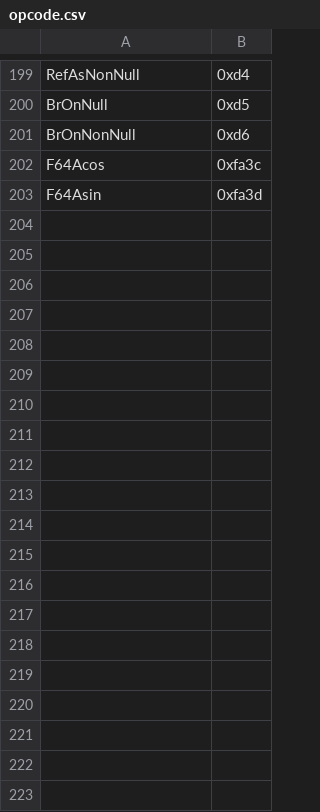
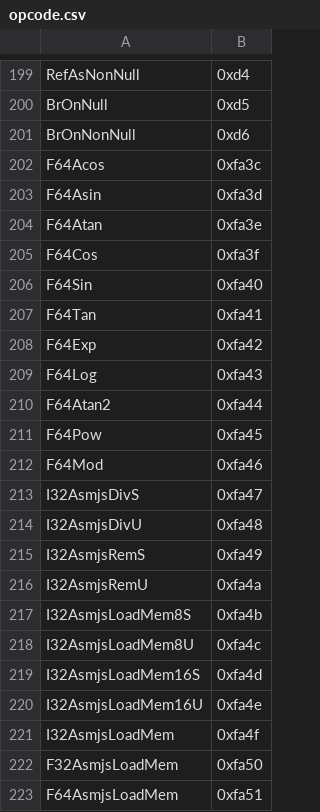
Before and after one commit to motanelson/c.compile.bas, a CSV file: opcode.csv, drawn as a sheet; only a part is shown, gaps mark what is left out; the diff covers the shown part only; the diff names each change by its address in the sheet, - before the commit and + after, or states it on an @@ line.

Commit message:
Add files via upload

```diff
--- a/opcode.csv
+++ b/opcode.csv
+row 204: F64Atan | 0xfa3e
+row 205: F64Cos | 0xfa3f
+row 206: F64Sin | 0xfa40
+row 207: F64Tan | 0xfa41
+row 208: F64Exp | 0xfa42
+row 209: F64Log | 0xfa43
+row 210: F64Atan2 | 0xfa44
+row 211: F64Pow | 0xfa45
+row 212: F64Mod | 0xfa46
+row 213: I32AsmjsDivS | 0xfa47
+row 214: I32AsmjsDivU | 0xfa48
+row 215: I32AsmjsRemS | 0xfa49
+row 216: I32AsmjsRemU | 0xfa4a
+row 217: I32AsmjsLoadMem8S | 0xfa4b
+row 218: I32AsmjsLoadMem8U | 0xfa4c
+row 219: I32AsmjsLoadMem16S | 0xfa4d
+row 220: I32AsmjsLoadMem16U | 0xfa4e
+row 221: I32AsmjsLoadMem | 0xfa4f
+row 222: F32AsmjsLoadMem | 0xfa50
+row 223: F64AsmjsLoadMem | 0xfa51
```
Also changed, not shown: 33 added rows elsewhere in this file.
